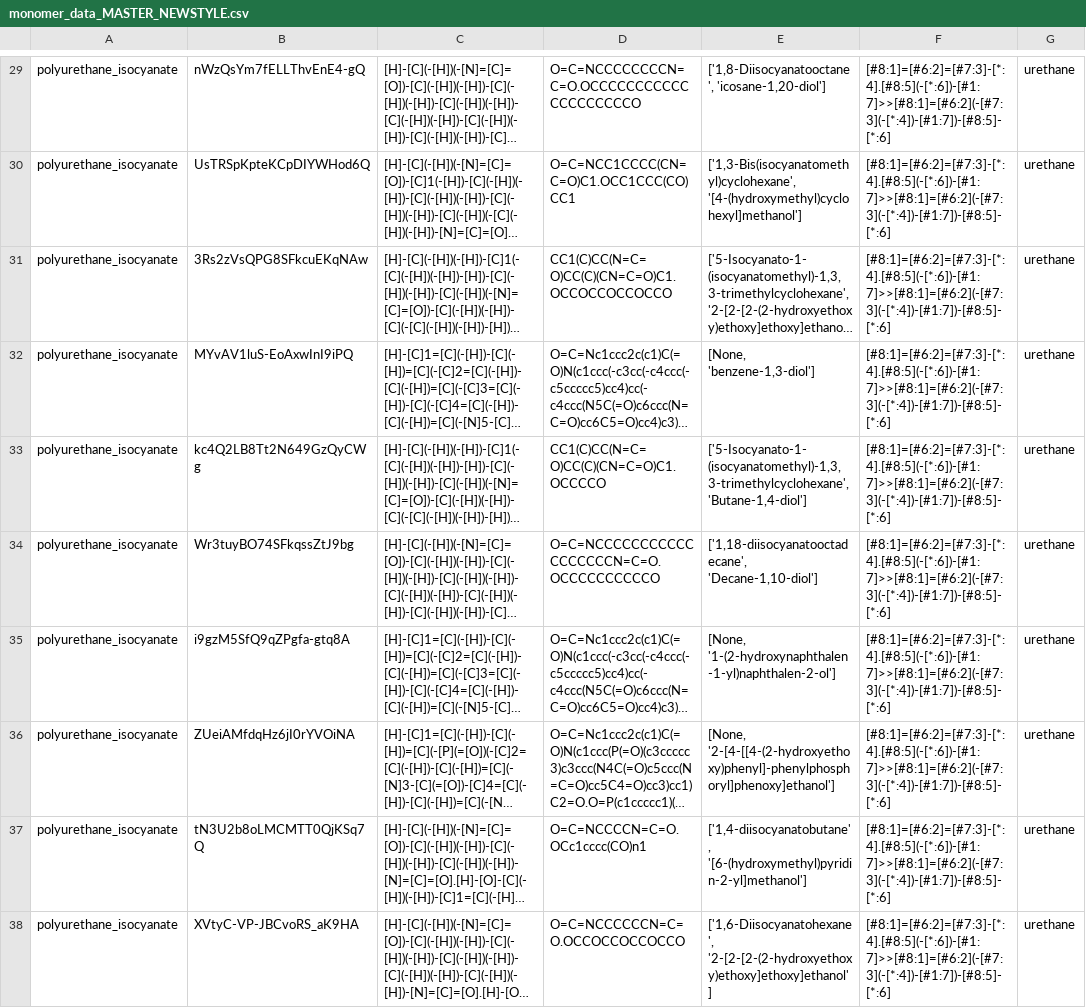
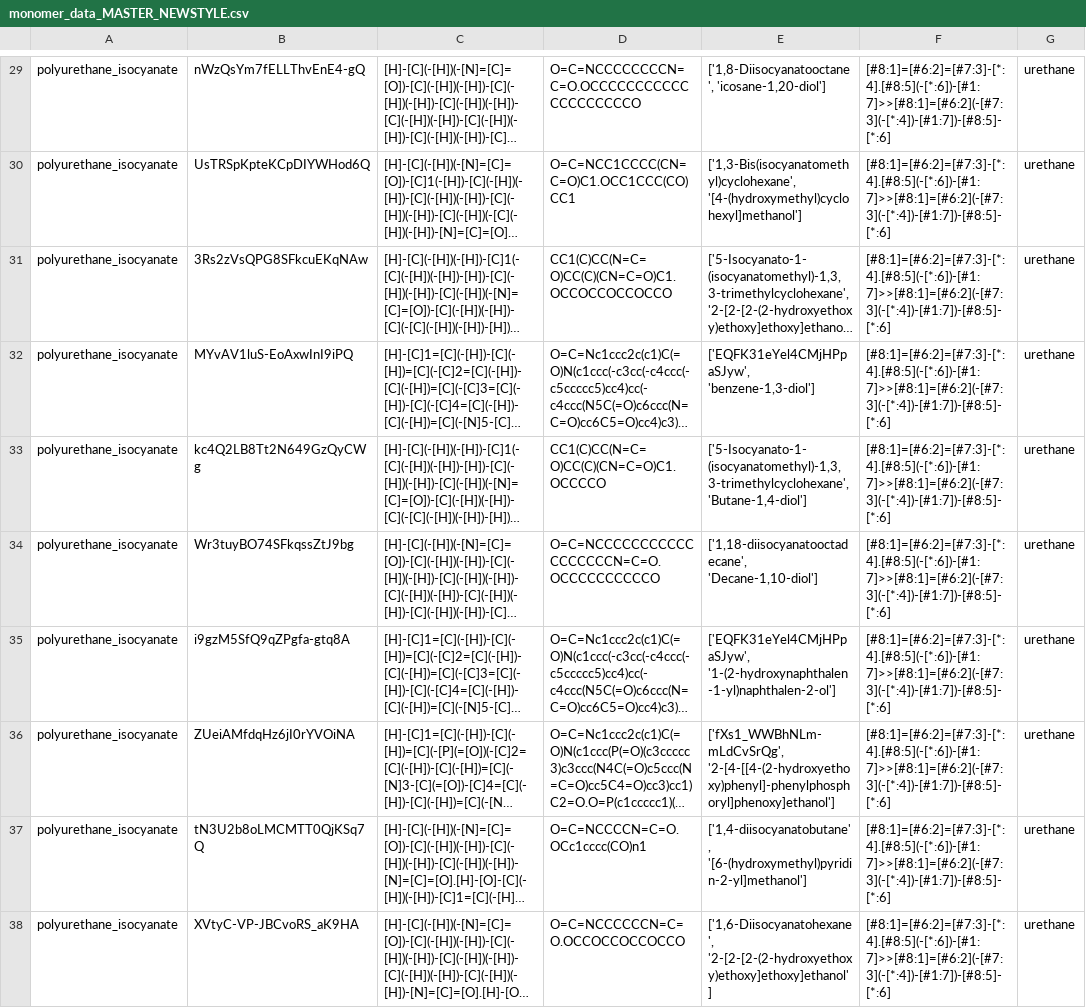
Before and after one commit to timbernat/NREL_polymers, a CSV file: monomer_data_processed/monomer_data_MASTER_NEWSTYLE.csv, drawn as a sheet; only a part is shown, gaps mark what is left out; long unchanged cells end in …; the diff covers the shown part only; the diff names each change by its address in the sheet, - before the commit and + after, or states it on an @@ line.

```diff
--- a/monomer_data_processed/monomer_data_MASTER_NEWSTYLE.csv
+++ b/monomer_data_processed/monomer_data_MASTER_NEWSTYLE.csv
-E32: [None, 'benzene-1,3-diol']
+E32: ['EQFK31eYel4CMjHPpaSJyw', 'benzene-1,3-diol']
-E35: [None, '1-(2-hydroxynaphthalen-1-yl)naphthalen-2-ol']
+E35: ['EQFK31eYel4CMjHPpaSJyw', '1-(2-hydroxynaphthalen-1-yl)naphthalen-2-ol']
-E36: [None, '2-[4-[[4-(2-hydroxyethoxy)phenyl]-phenylphosphoryl]phenoxy]ethanol']
+E36: ['fXs1_WWBhNLm-mLdCvSrQg', '2-[4-[[4-(2-hydroxyethoxy)phenyl]-phenylphosphoryl]phenoxy]ethanol']
```
Also changed, not shown: 63 edited cells elsewhere in this file, monomer_data_processed/20231114_polyid_data_density_DP2-6_-_1,2_monomers_FILTERED_NEWSTYLE.csv, monomer_data_processed/nipu_urethanes_FMT_FILTERED_NEWSTYLE.csv, 2 other files.
